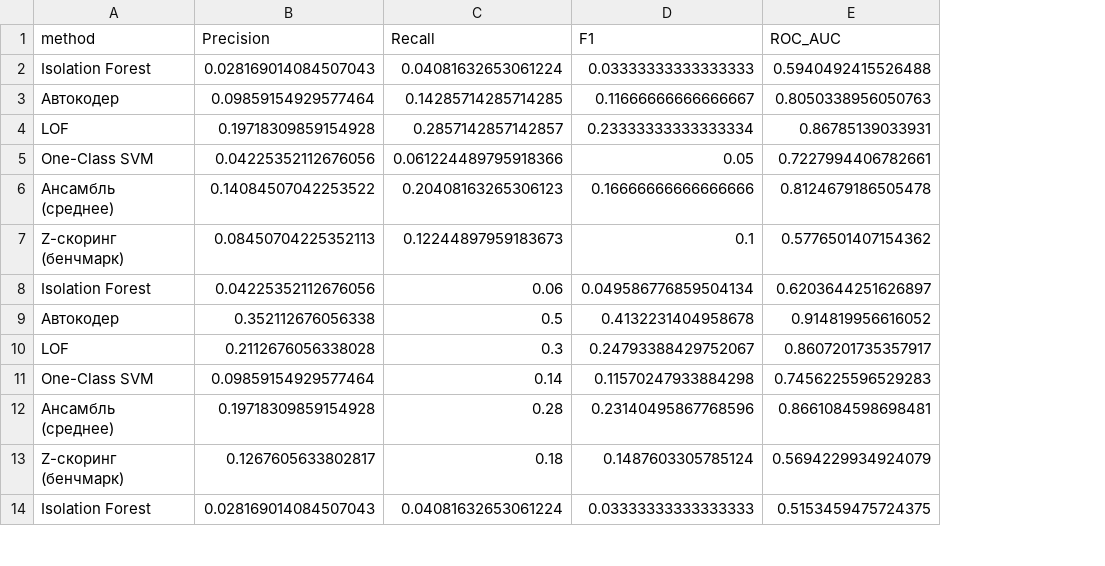
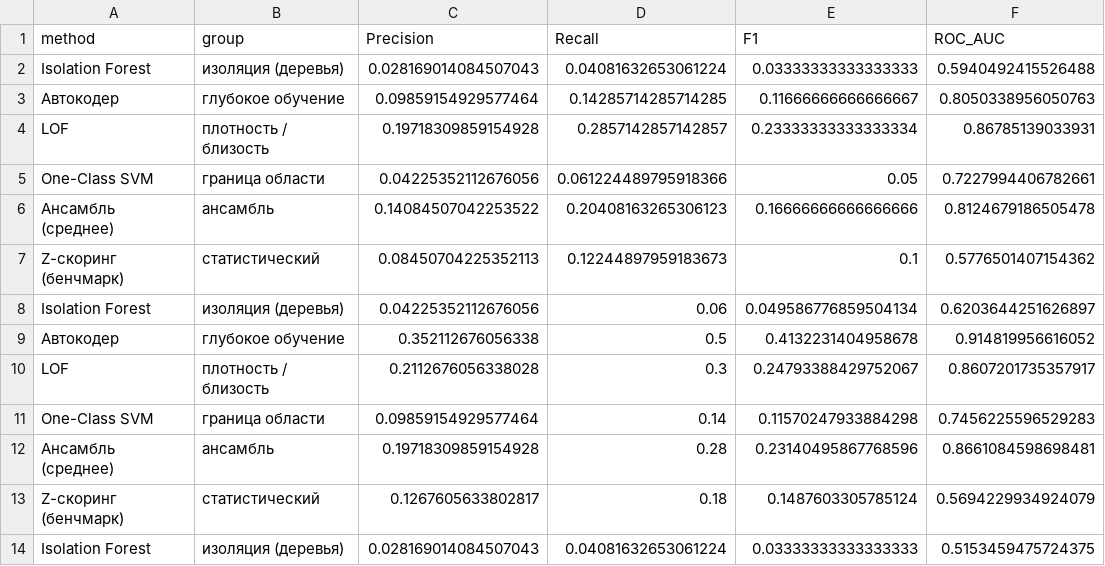
Before and after one commit to zdubanaev/tax-anomaly-detection, a CSV file: results_raw.csv, drawn as a sheet; only a part is shown; the diff names each change by its address in the sheet, - before the commit and + after, or states it on an @@ line.

```diff
--- a/results_raw.csv
+++ b/results_raw.csv
+column B (group), rows 2-14: изоляция (деревья) | глубокое обучение | плотность / близость | граница области | ансамбль | статистический | изоляция (деревья) | глубокое обучение | плотность / близость | граница области | ансамбль | статистический | изоляция (деревья)
```
Also changed, not shown: 8 other files.
